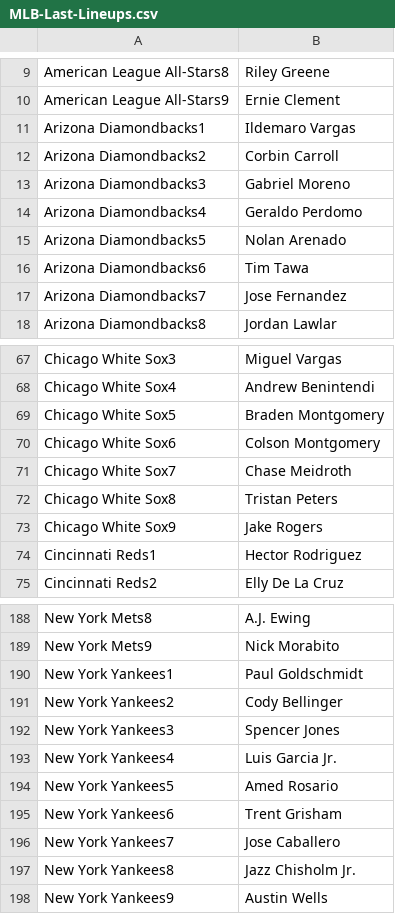
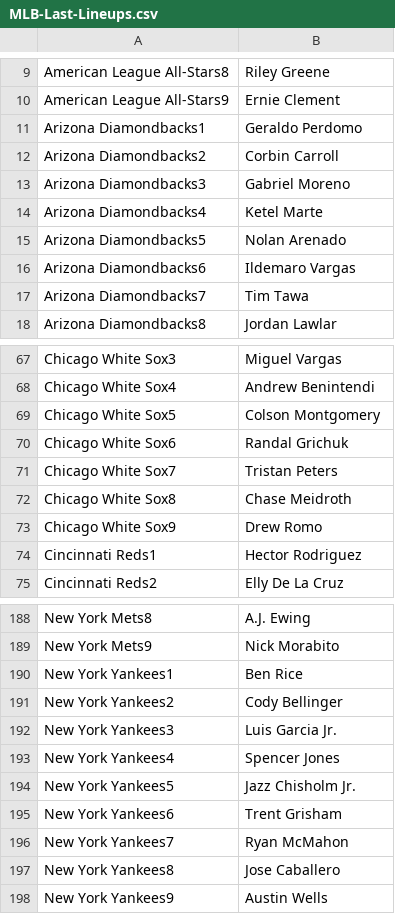
Before and after one commit to jack-simon4/jacks-models, a CSV file: src/assets/MLB-Last-Lineups.csv, drawn as a sheet; only a part is shown, gaps mark what is left out; the diff covers the shown part only.

```diff
--- a/src/assets/MLB-Last-Lineups.csv
+++ b/src/assets/MLB-Last-Lineups.csv
@@ -10,9 +10,9 @@ American League All-Stars8,Riley Greene
 American League All-Stars9,Ernie Clement
-Arizona Diamondbacks1,Ildemaro Vargas
+Arizona Diamondbacks1,Geraldo Perdomo
 Arizona Diamondbacks2,Corbin Carroll
 Arizona Diamondbacks3,Gabriel Moreno
-Arizona Diamondbacks4,Geraldo Perdomo
+Arizona Diamondbacks4,Ketel Marte
 Arizona Diamondbacks5,Nolan Arenado
-Arizona Diamondbacks6,Tim Tawa
-Arizona Diamondbacks7,Jose Fernandez
+Arizona Diamondbacks6,Ildemaro Vargas
+Arizona Diamondbacks7,Tim Tawa
 Arizona Diamondbacks8,Jordan Lawlar
@@ -68,7 +68,7 @@ Chicago White Sox3,Miguel Vargas
 Chicago White Sox4,Andrew Benintendi
-Chicago White Sox5,Braden Montgomery
-Chicago White Sox6,Colson Montgomery
-Chicago White Sox7,Chase Meidroth
-Chicago White Sox8,Tristan Peters
-Chicago White Sox9,Jake Rogers
+Chicago White Sox5,Colson Montgomery
+Chicago White Sox6,Randal Grichuk
+Chicago White Sox7,Tristan Peters
+Chicago White Sox8,Chase Meidroth
+Chicago White Sox9,Drew Romo
 Cincinnati Reds1,Hector Rodriguez
@@ -189,10 +189,10 @@ New York Mets8,A.J. Ewing
 New York Mets9,Nick Morabito
-New York Yankees1,Paul Goldschmidt
+New York Yankees1,Ben Rice
 New York Yankees2,Cody Bellinger
-New York Yankees3,Spencer Jones
-New York Yankees4,Luis Garcia Jr.
-New York Yankees5,Amed Rosario
+New York Yankees3,Luis Garcia Jr.
+New York Yankees4,Spencer Jones
+New York Yankees5,Jazz Chisholm Jr.
 New York Yankees6,Trent Grisham
-New York Yankees7,Jose Caballero
-New York Yankees8,Jazz Chisholm Jr.
+New York Yankees7,Ryan McMahon
+New York Yankees8,Jose Caballero
 New York Yankees9,Austin Wells
```
Also changed, not shown: 51 edited cells elsewhere in this file, src/assets/MLB-Lineups.csv, src/assets/MLB-Player-Props.csv, 3 other files.
